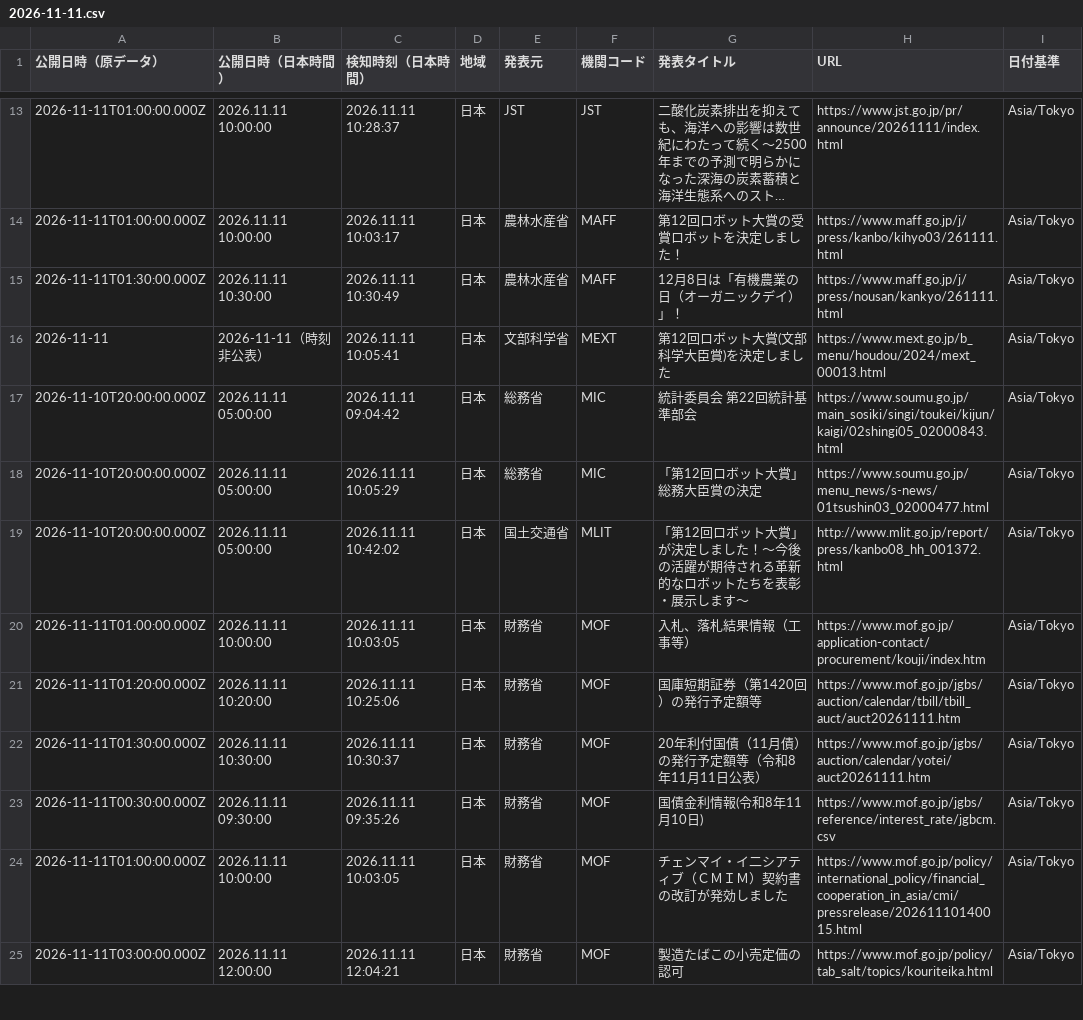
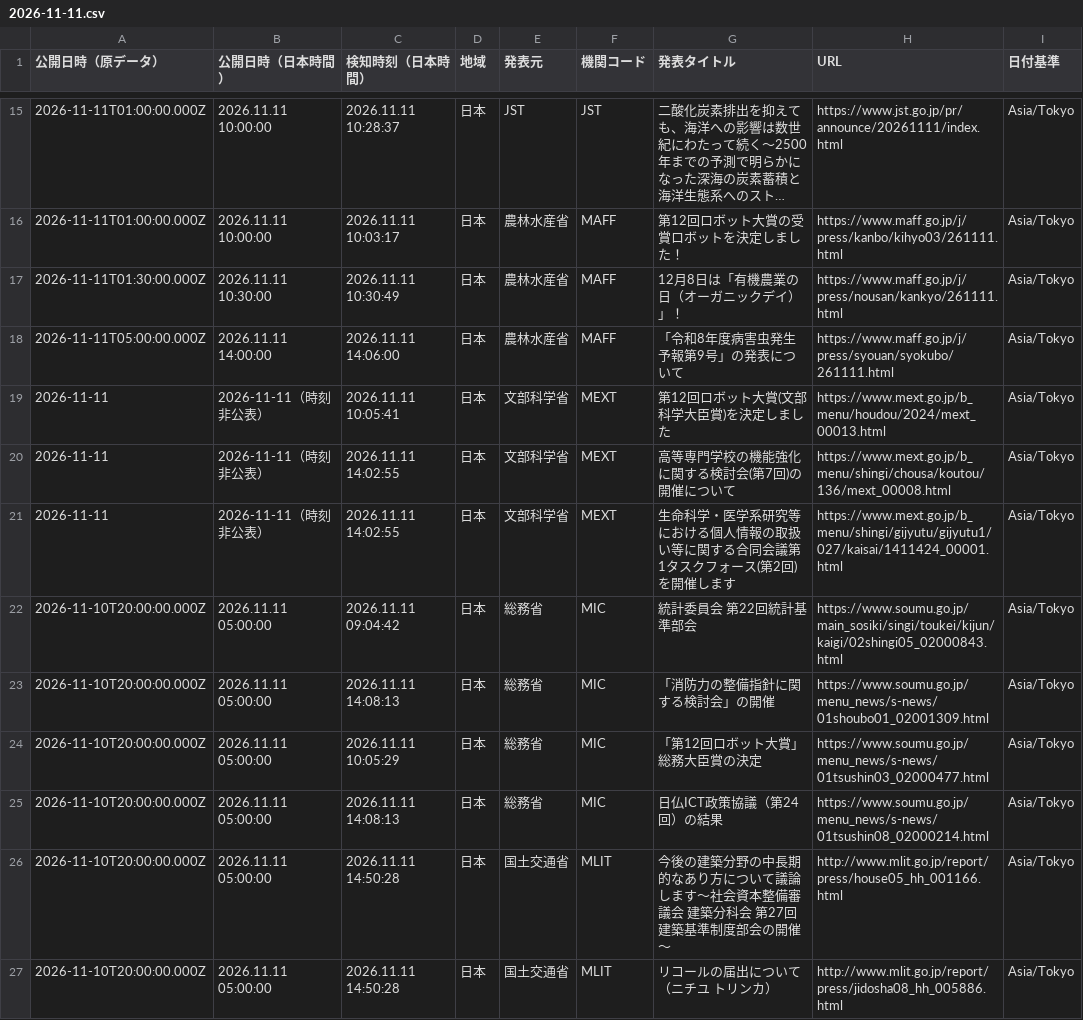
Before and after one commit to NewMill-cmd/kankocho-news-archive, a CSV file: data/jp/2026-11-11.csv, drawn as a sheet; only a part is shown, gaps mark what is left out; the shorter side is filled out with more unchanged rows; long unchanged cells end in …; the diff covers the shown part only.

Commit message:
Archive jp news 2026-11-11

```diff
--- a/data/jp/2026-11-11.csv
+++ b/data/jp/2026-11-11.csv
@@ -15,4 +17,11 @@
 "2026-11-11T01:30:00.000Z","2026.11.11 10:30:00","2026.11.11 10:30:49","日本","農林水産省","MAFF","12月8日は「有機農業の日（オーガニックデイ）」！","https://www.maff.go.jp/j/press/nousan/kankyo/261111.html","Asia/Tokyo"
+"2026-11-11T05:00:00.000Z","2026.11.11 14:00:00","2026.11.11 14:06:00","日本","農林水産省","MAFF","「令和8年度病害虫発生予報第9号」の発表について","https://www.maff.go.jp/j/press/syouan/syokubo/261111.html","Asia/Tokyo"
 "2026-11-11","2026-11-11（時刻非公表）","2026.11.11 10:05:41","日本","文部科学省","MEXT","第12回ロボット大賞(文部科学大臣賞)を決定しました","https://www.mext.go.jp/b_menu/houdou/2024/mext_00013.html","Asia/Tokyo"
+"2026-11-11","2026-11-11（時刻非公表）","2026.11.11 14:02:55","日本","文部科学省","MEXT","高等専門学校の機能強化に関する検討会(第7回)の開催について","https://www.mext.go.jp/b_menu/shingi/chousa/koutou/136/mext_00008.html","Asia/Tokyo"
+"2026-11-11","2026-11-11（時刻非公表）","2026.11.11 14:02:55","日本","文部科学省","MEXT","生命科学・医学系研究等における個人情報の取扱い等に関する合同会議第1タスクフォース(第2回) を開催します","https://www.mext.go.jp/b_menu/shingi/gijyutu/gijyutu1/027/kaisai/1411424_00001.html","Asia/Tokyo"
 "2026-11-10T20:00:00.000Z","2026.11.11 05:00:00","2026.11.11 09:04:42","日本","総務省","MIC","統計委員会　第22回統計基準部会","https://www.soumu.go.jp/main_sosiki/singi/toukei/kijun/kaigi/02shingi05_02000843.html","Asia/Tokyo"
+"2026-11-10T20:00:00.000Z","2026.11.11 05:00:00","2026.11.11 14:08:13","日本","総務省","MIC","「消防力の整備指針に関する検討会」の開催","https://www.soumu.go.jp/menu_news/s-news/01shoubo01_02001309.html","Asia/Tokyo"
 "2026-11-10T20:00:00.000Z","2026.11.11 05:00:00","2026.11.11 10:05:29","日本","総務省","MIC","「第12回ロボット大賞」総務大臣賞の決定","https://www.soumu.go.jp/menu_news/s-news/01tsushin03_02000477.html","Asia/Tokyo"
+"2026-11-10T20:00:00.000Z","2026.11.11 05:00:00","2026.11.11 14:08:13","日本","総務省","MIC","日仏ICT政策協議（第24回）の結果","https://www.soumu.go.jp/menu_news/s-news/01tsushin08_02000214.html","Asia/Tokyo"
+"2026-11-10T20:00:00.000Z","2026.11.11 05:00:00","2026.11.11 14:50:28","日本","国土交通省","MLIT","今後の建築分野の中長期的なあり方について議論します～社会資本整備審議会 建築分科会 第27回建築基準制度部会の開催～","http://www.mlit.go.jp/report/press/house05_hh_001166.html","Asia/Tokyo"
+"2026-11-10T20:00:00.000Z","2026.11.11 05:00:00","2026.11.11 14:50:28","日本","国土交通省","MLIT","リコールの届出について（ニチユ　トリンカ）","http://www.mlit.go.jp/report/press/jidosha08_hh_005886.html","Asia/Tokyo"
```
Also changed, not shown: 6 added rows elsewhere in this file.
